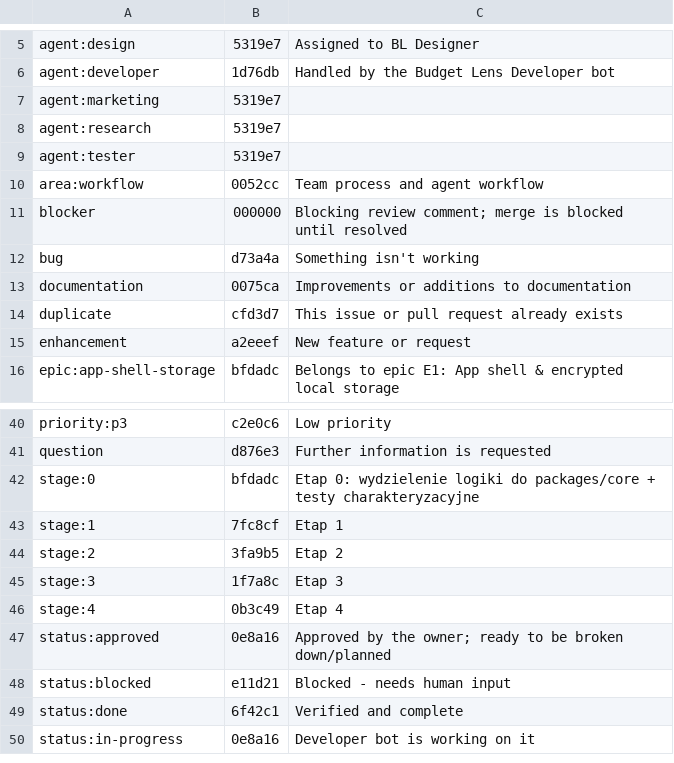
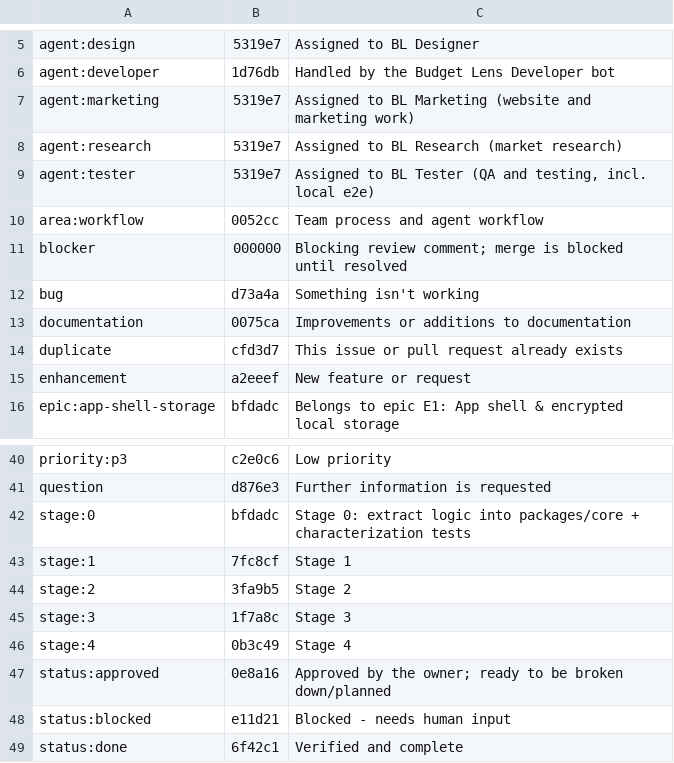
Before and after one commit to alimek/budget-lens-offline, a TSV file: scripts/agents/labels.tsv, drawn as a sheet; only a part is shown, gaps mark what is left out; the shorter side is filled out with more unchanged rows.

Commit message:
chore(agents): english label descriptions and launchd jobs
Translate the stage:0..stage:4 descriptions to English and describe agent:marketing,
agent:research and agent:tester like agent:design. Commit the launchd jobs installed on the
Mac Studio for sync-labels.sh and sync-issue-list.sh and document install/uninstall.

Follow-up to #161 / #147.

```diff
--- a/scripts/agents/labels.tsv
+++ b/scripts/agents/labels.tsv
@@ -6,5 +6,5 @@ agent:design	5319e7	Assigned to BL Designer
 agent:developer	1d76db	Handled by the Budget Lens Developer bot
-agent:marketing	5319e7	
-agent:research	5319e7	
-agent:tester	5319e7	
+agent:marketing	5319e7	Assigned to BL Marketing (website and marketing work)
+agent:research	5319e7	Assigned to BL Research (market research)
+agent:tester	5319e7	Assigned to BL Tester (QA and testing, incl. local e2e)
 area:workflow	0052cc	Team process and agent workflow
@@ -41,7 +41,7 @@ priority:p3	c2e0c6	Low priority
 question	d876e3	Further information is requested
-stage:0	bfdadc	Etap 0: wydzielenie logiki do packages/core + testy charakteryzacyjne
-stage:1	7fc8cf	Etap 1
-stage:2	3fa9b5	Etap 2
-stage:3	1f7a8c	Etap 3
-stage:4	0b3c49	Etap 4
+stage:0	bfdadc	Stage 0: extract logic into packages/core + characterization tests
+stage:1	7fc8cf	Stage 1
+stage:2	3fa9b5	Stage 2
+stage:3	1f7a8c	Stage 3
+stage:4	0b3c49	Stage 4
 status:approved	0e8a16	Approved by the owner; ready to be broken down/planned
```
Also changed, not shown: 5 other files.
